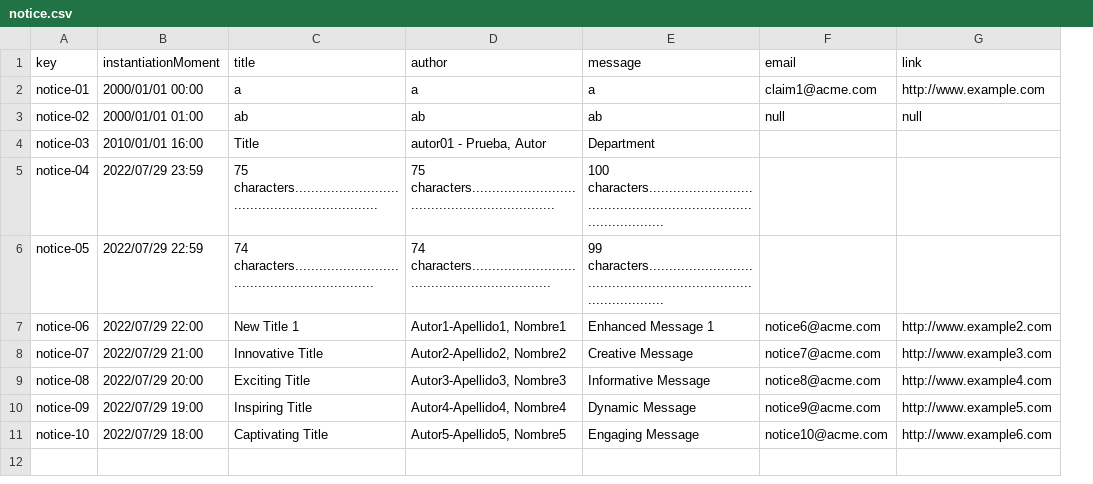
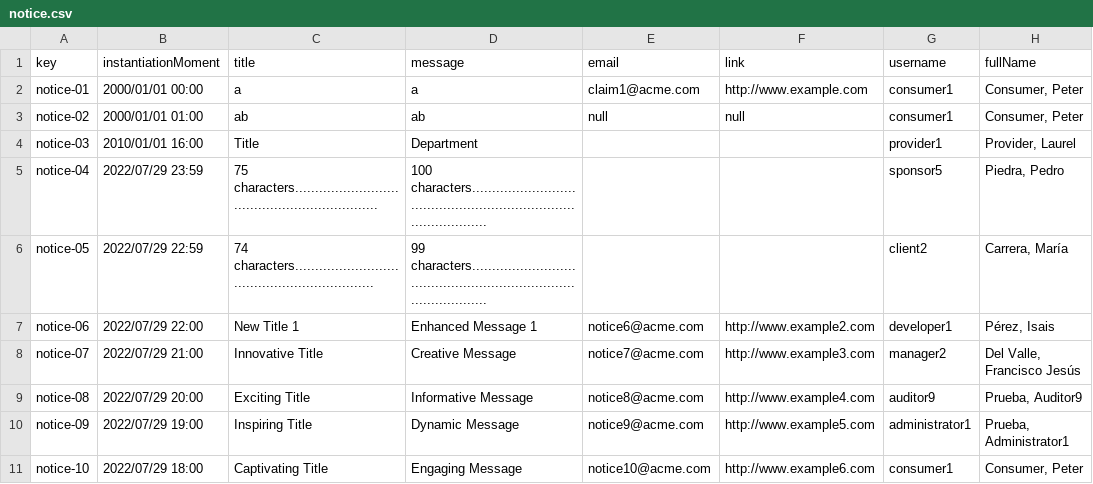
Before and after one commit to maryycarrera/Acme-SF-D04, a CSV file: src/main/webapp/WEB-INF/resources/sample-data/notice.csv, drawn as a sheet; removed rows and columns are numbered as before the commit, all else as after; the diff names each change by its address in the sheet, - before the commit and + after, or states it on an @@ line.

Commit message:
feat: fixed notice implementation

```diff
--- a/src/main/webapp/WEB-INF/resources/sample-data/notice.csv
+++ b/src/main/webapp/WEB-INF/resources/sample-data/notice.csv
-column D (author), rows 2-11: a | ab | autor01 - Prueba, Autor | 75 characters.............................................................. | 74 characters............................................................. | Autor1-Apellido1, Nombre1 | Autor2-Apellido2, Nombre2 | Autor3-Apellido3, Nombre3 | Autor4-Apellido4, Nombre4 | Autor5-Apellido5, Nombre5
+column G (username), rows 2-11: consumer1 | consumer1 | provider1 | sponsor5 | client2 | developer1 | manager2 | auditor9 | administrator1 | consumer1
+column H (fullName), rows 2-11: Consumer, Peter | Consumer, Peter | Provider, Laurel | Piedra, Pedro | Carrera, María | Pérez, Isais | Del Valle, Francisco Jesús | Prueba, Auditor9 | Prueba, Administrator1 | Consumer, Peter
```
Also changed, not shown: 9 other files.
